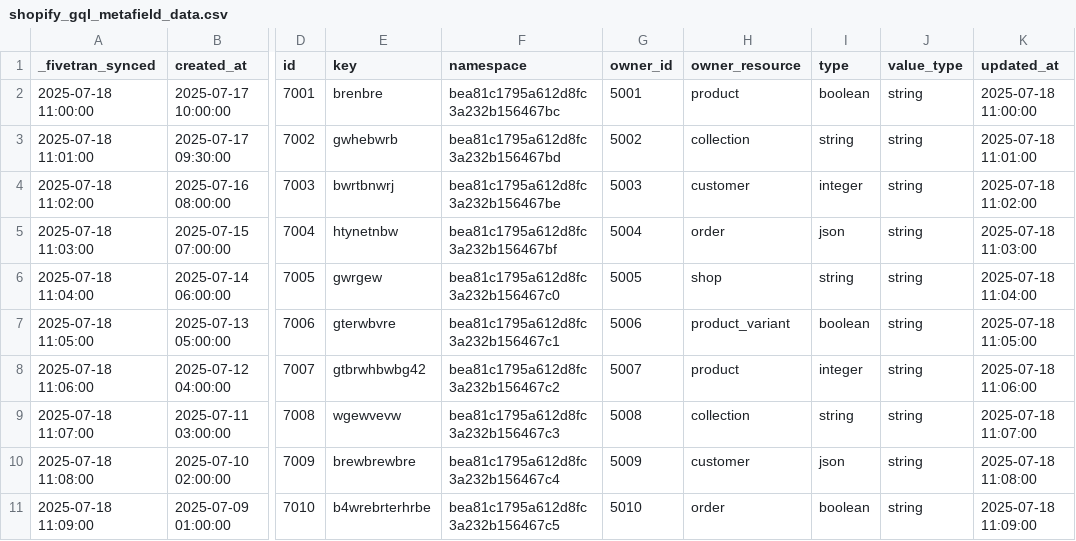
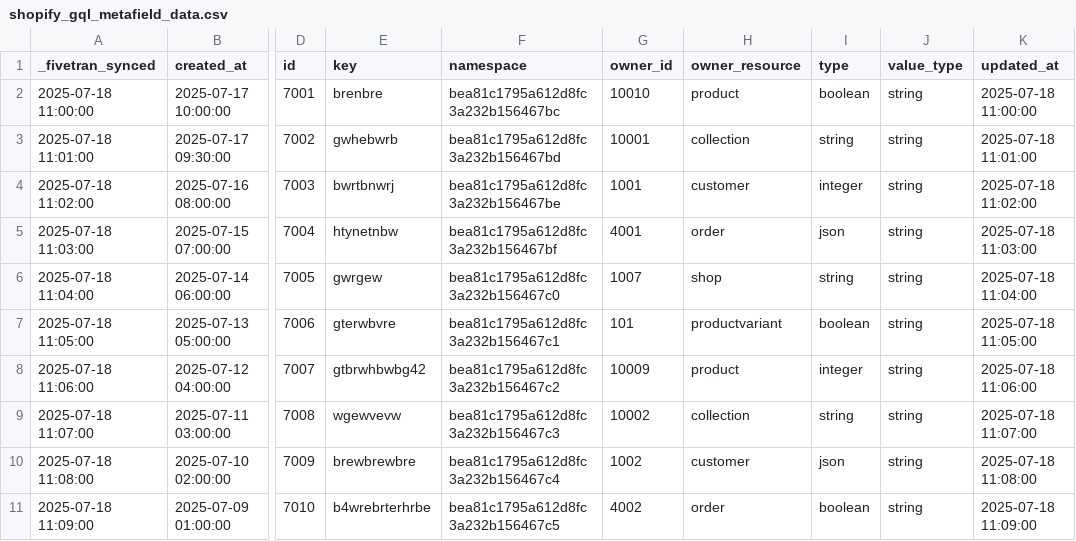
Before and after one commit to fivetran/dbt_shopify, a CSV file: integration_tests/seeds/shopify_gql_metafield_data.csv, drawn as a sheet; only a part is shown, gaps mark what is left out; the diff names each change by its address in the sheet, - before the commit and + after, or states it on an @@ line.

```diff
--- a/integration_tests/seeds/shopify_gql_metafield_data.csv
+++ b/integration_tests/seeds/shopify_gql_metafield_data.csv
-G2 (owner_id): 5001
+G2 (owner_id): 10010
-G3 (owner_id): 5002
+G3 (owner_id): 10001
-G4 (owner_id): 5003
+G4 (owner_id): 1001
-G5 (owner_id): 5004
+G5 (owner_id): 4001
-G6 (owner_id): 5005
+G6 (owner_id): 1007
-G7 (owner_id): 5006
+G7 (owner_id): 101
-H7 (owner_resource): product_variant
+H7 (owner_resource): productvariant
-G8 (owner_id): 5007
+G8 (owner_id): 10009
-G9 (owner_id): 5008
+G9 (owner_id): 10002
-G10 (owner_id): 5009
+G10 (owner_id): 1002
-G11 (owner_id): 5010
+G11 (owner_id): 4002
```
Also changed, not shown: integration_tests/seeds/shopify_metafield_data.csv, 33 other files.
